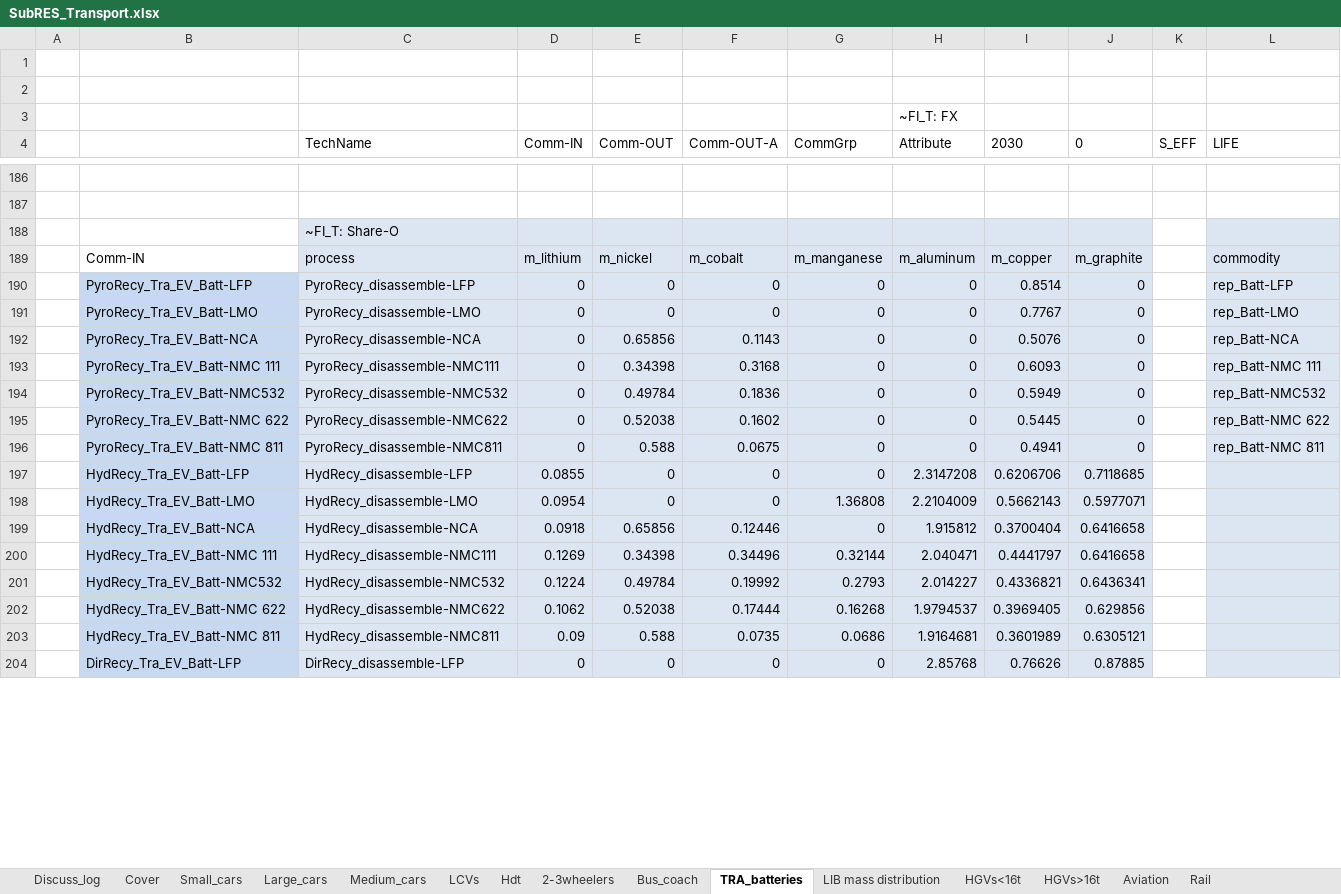
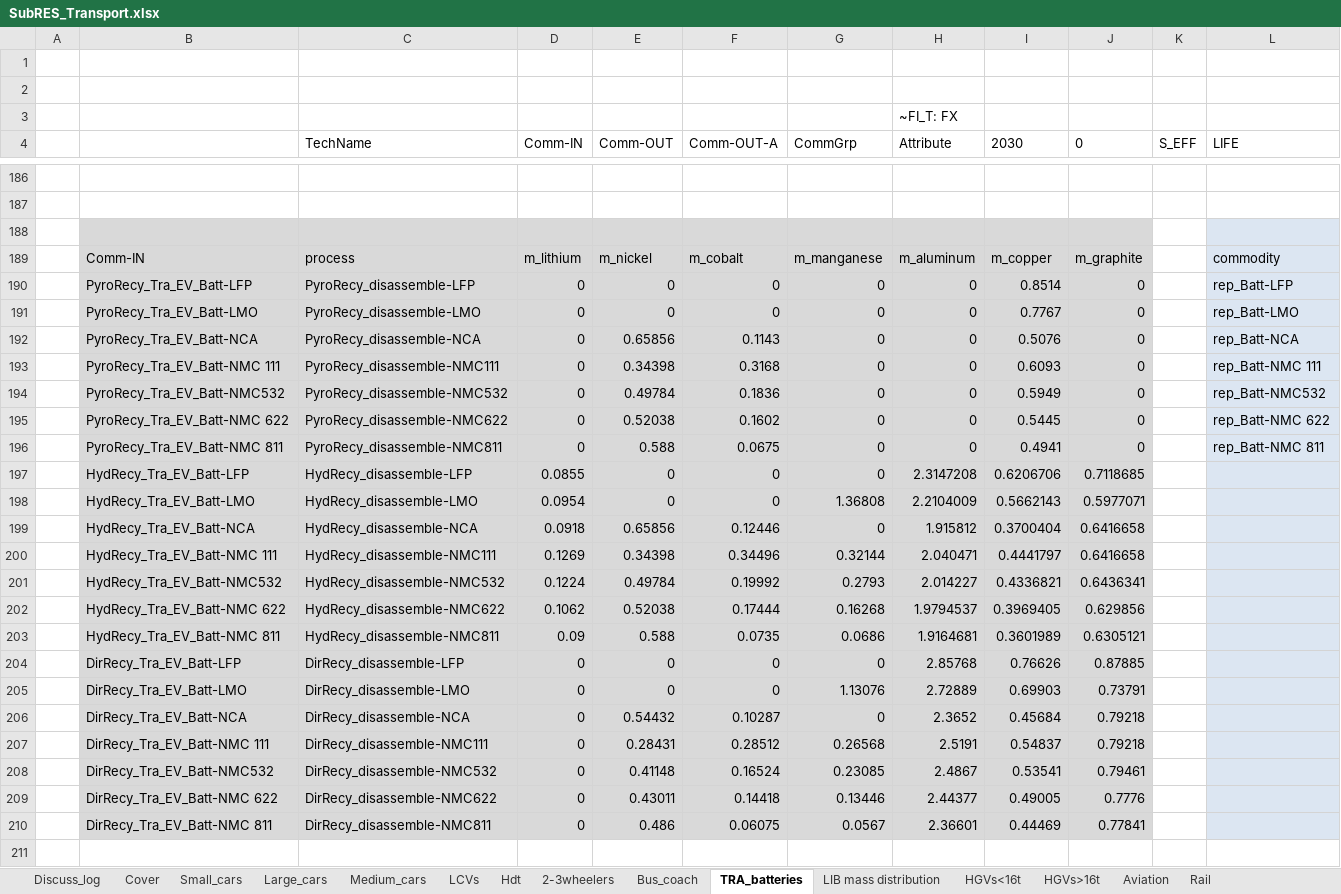
Before and after one commit to seanli12354/KiNESYS_BattCircularity-main, an Excel workbook: SubRes_Tmpl/SubRES_Transport.xlsx, sheet TRA_batteries, drawn as a sheet; only a part is shown, gaps mark what is left out; values as stored, in another font and other column widths than the file's, no borders; charts and pictures not drawn; rows hold the shown columns only; the diff covers the shown part only; the diff names each change by its address in the sheet, - before the commit and + after, or states it on an @@ line.

Commit message:
Update SubRES_Transport.xlsx

```diff
--- a/SubRes_Tmpl/SubRES_Transport.xlsx (sheet TRA_batteries)
+++ b/SubRes_Tmpl/SubRES_Transport.xlsx (sheet TRA_batteries)
-B188:B189 fill: none
+B188:B189 fill: #D9D9D9
-C188 (TechName): ~FI_T: Share-O
+C188 (TechName): (empty)
-C188:J204 fill: #DCE6F2
+C188:J204 fill: #D9D9D9
+row 205:  | DirRecy_Tra_EV_Batt-LMO | DirRecy_disassemble-LMO | 0 | 0 | 0 | 1.13076 | 2.72889 | 0.69903 | 0.73791
+row 206:  | DirRecy_Tra_EV_Batt-NCA | DirRecy_disassemble-NCA | 0 | 0.54432 | 0.10287 | 0 | 2.3652 | 0.45684 | 0.79218
+row 207:  | DirRecy_Tra_EV_Batt-NMC 111 | DirRecy_disassemble-NMC111 | 0 | 0.28431 | 0.28512 | 0.26568 | 2.5191 | 0.54837 | 0.79218
+row 208:  | DirRecy_Tra_EV_Batt-NMC532 | DirRecy_disassemble-NMC532 | 0 | 0.41148 | 0.16524 | 0.23085 | 2.4867 | 0.53541 | 0.79461
+row 209:  | DirRecy_Tra_EV_Batt-NMC 622 | DirRecy_disassemble-NMC622 | 0 | 0.43011 | 0.14418 | 0.13446 | 2.44377 | 0.49005 | 0.7776
+row 210:  | DirRecy_Tra_EV_Batt-NMC 811 | DirRecy_disassemble-NMC811 | 0 | 0.486 | 0.06075 | 0.0567 | 2.36601 | 0.44469 | 0.77841
+row 211: (empty)
```
Also changed, not shown: 22 added rows and cell formats elsewhere in this sheet.
